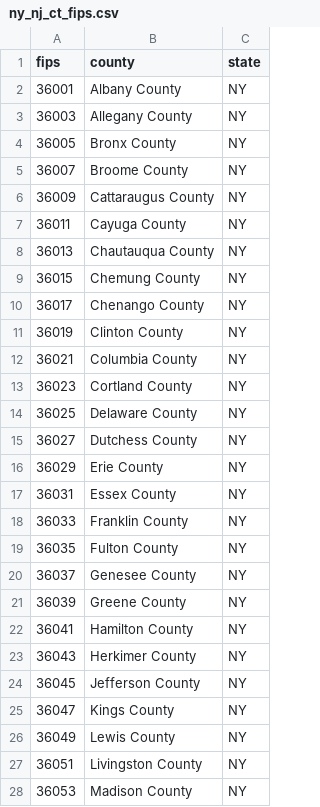
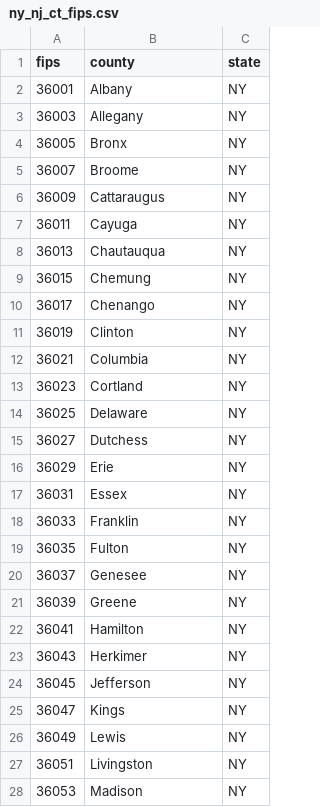
Before and after one commit to palism1/stroke-burden-index, a CSV file: data/ny_nj_ct_fips.csv, drawn as a sheet; only a part is shown; the diff covers the shown part only.

Commit message:
Update variable names and county names

```diff
--- a/data/ny_nj_ct_fips.csv
+++ b/data/ny_nj_ct_fips.csv
@@ -1,28 +1,28 @@
 fips,county,state
-36001,Albany County,NY
-36003,Allegany County,NY
-36005,Bronx County,NY
-36007,Broome County,NY
-36009,Cattaraugus County,NY
-36011,Cayuga County,NY
-36013,Chautauqua County,NY
-36015,Chemung County,NY
-36017,Chenango County,NY
-36019,Clinton County,NY
-36021,Columbia County,NY
-36023,Cortland County,NY
-36025,Delaware County,NY
-36027,Dutchess County,NY
-36029,Erie County,NY
-36031,Essex County,NY
-36033,Franklin County,NY
-36035,Fulton County,NY
-36037,Genesee County,NY
-36039,Greene County,NY
-36041,Hamilton County,NY
-36043,Herkimer County,NY
-36045,Jefferson County,NY
-36047,Kings County,NY
-36049,Lewis County,NY
-36051,Livingston County,NY
-36053,Madison County,NY
+36001,Albany,NY
+36003,Allegany,NY
+36005,Bronx,NY
+36007,Broome,NY
+36009,Cattaraugus,NY
+36011,Cayuga,NY
+36013,Chautauqua,NY
+36015,Chemung,NY
+36017,Chenango,NY
+36019,Clinton,NY
+36021,Columbia,NY
+36023,Cortland,NY
+36025,Delaware,NY
+36027,Dutchess,NY
+36029,Erie,NY
+36031,Essex,NY
+36033,Franklin,NY
+36035,Fulton,NY
+36037,Genesee,NY
+36039,Greene,NY
+36041,Hamilton,NY
+36043,Herkimer,NY
+36045,Jefferson,NY
+36047,Kings,NY
+36049,Lewis,NY
+36051,Livingston,NY
+36053,Madison,NY
```
Also changed, not shown: 64 edited cells elsewhere in this file, data/acs_data.csv, data/stroke_mortality.csv, 2 other files.
